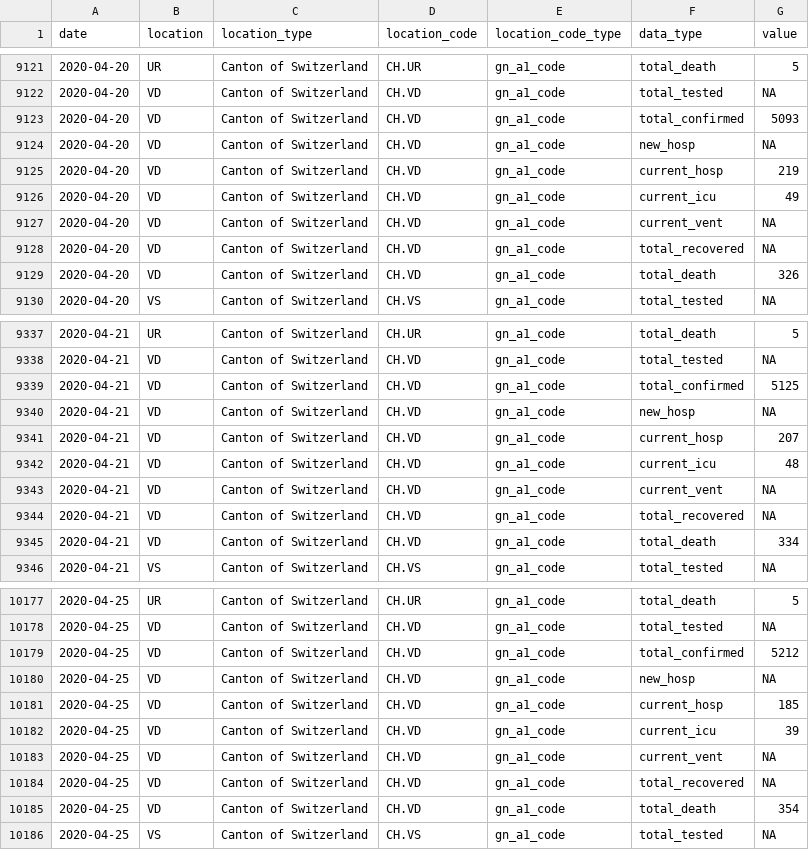
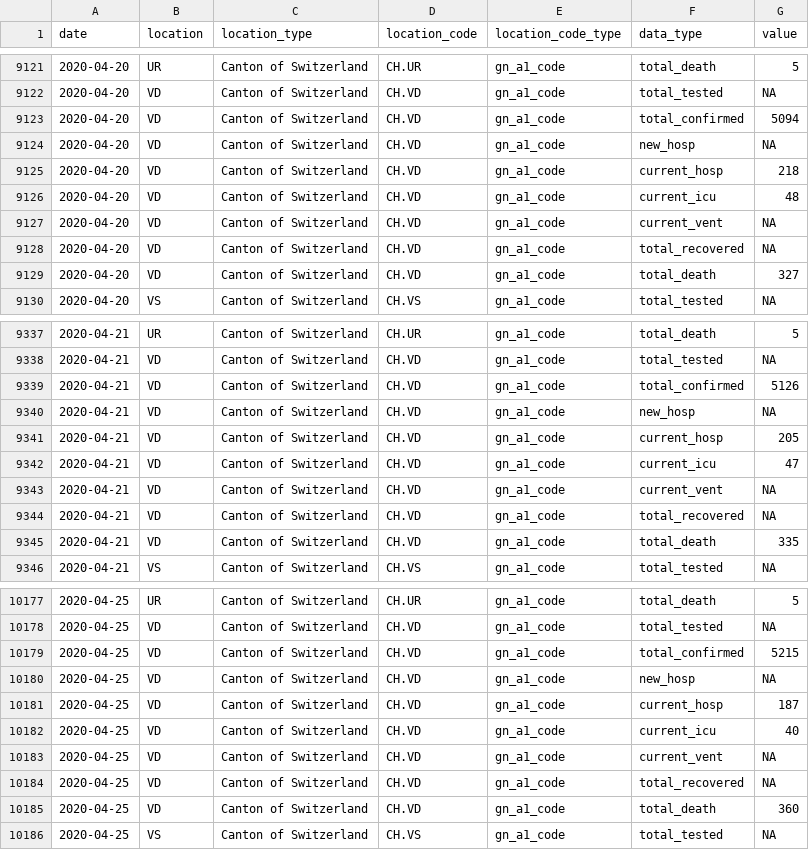
Before and after one commit to Covid19R/covid19swiss, a CSV file: csv/covid19swiss.csv, drawn as a sheet; only a part is shown, gaps mark what is left out; the diff covers the shown part only.

```diff
--- a/csv/covid19swiss.csv
+++ b/csv/covid19swiss.csv
@@ -9122,9 +9122,9 @@
 2020-04-20,"VD","Canton of Switzerland","CH.VD","gn_a1_code","total_tested",NA
-2020-04-20,"VD","Canton of Switzerland","CH.VD","gn_a1_code","total_confirmed",5093
+2020-04-20,"VD","Canton of Switzerland","CH.VD","gn_a1_code","total_confirmed",5094
 2020-04-20,"VD","Canton of Switzerland","CH.VD","gn_a1_code","new_hosp",NA
-2020-04-20,"VD","Canton of Switzerland","CH.VD","gn_a1_code","current_hosp",219
-2020-04-20,"VD","Canton of Switzerland","CH.VD","gn_a1_code","current_icu",49
+2020-04-20,"VD","Canton of Switzerland","CH.VD","gn_a1_code","current_hosp",218
+2020-04-20,"VD","Canton of Switzerland","CH.VD","gn_a1_code","current_icu",48
 2020-04-20,"VD","Canton of Switzerland","CH.VD","gn_a1_code","current_vent",NA
 2020-04-20,"VD","Canton of Switzerland","CH.VD","gn_a1_code","total_recovered",NA
-2020-04-20,"VD","Canton of Switzerland","CH.VD","gn_a1_code","total_death",326
+2020-04-20,"VD","Canton of Switzerland","CH.VD","gn_a1_code","total_death",327
 2020-04-20,"VS","Canton of Switzerland","CH.VS","gn_a1_code","total_tested",NA
@@ -9338,9 +9338,9 @@
 2020-04-21,"VD","Canton of Switzerland","CH.VD","gn_a1_code","total_tested",NA
-2020-04-21,"VD","Canton of Switzerland","CH.VD","gn_a1_code","total_confirmed",5125
+2020-04-21,"VD","Canton of Switzerland","CH.VD","gn_a1_code","total_confirmed",5126
 2020-04-21,"VD","Canton of Switzerland","CH.VD","gn_a1_code","new_hosp",NA
-2020-04-21,"VD","Canton of Switzerland","CH.VD","gn_a1_code","current_hosp",207
-2020-04-21,"VD","Canton of Switzerland","CH.VD","gn_a1_code","current_icu",48
+2020-04-21,"VD","Canton of Switzerland","CH.VD","gn_a1_code","current_hosp",205
+2020-04-21,"VD","Canton of Switzerland","CH.VD","gn_a1_code","current_icu",47
 2020-04-21,"VD","Canton of Switzerland","CH.VD","gn_a1_code","current_vent",NA
 2020-04-21,"VD","Canton of Switzerland","CH.VD","gn_a1_code","total_recovered",NA
-2020-04-21,"VD","Canton of Switzerland","CH.VD","gn_a1_code","total_death",334
+2020-04-21,"VD","Canton of Switzerland","CH.VD","gn_a1_code","total_death",335
 2020-04-21,"VS","Canton of Switzerland","CH.VS","gn_a1_code","total_tested",NA
@@ -10178,9 +10178,9 @@
 2020-04-25,"VD","Canton of Switzerland","CH.VD","gn_a1_code","total_tested",NA
-2020-04-25,"VD","Canton of Switzerland","CH.VD","gn_a1_code","total_confirmed",5212
+2020-04-25,"VD","Canton of Switzerland","CH.VD","gn_a1_code","total_confirmed",5215
 2020-04-25,"VD","Canton of Switzerland","CH.VD","gn_a1_code","new_hosp",NA
-2020-04-25,"VD","Canton of Switzerland","CH.VD","gn_a1_code","current_hosp",185
-2020-04-25,"VD","Canton of Switzerland","CH.VD","gn_a1_code","current_icu",39
+2020-04-25,"VD","Canton of Switzerland","CH.VD","gn_a1_code","current_hosp",187
+2020-04-25,"VD","Canton of Switzerland","CH.VD","gn_a1_code","current_icu",40
 2020-04-25,"VD","Canton of Switzerland","CH.VD","gn_a1_code","current_vent",NA
 2020-04-25,"VD","Canton of Switzerland","CH.VD","gn_a1_code","total_recovered",NA
-2020-04-25,"VD","Canton of Switzerland","CH.VD","gn_a1_code","total_death",354
+2020-04-25,"VD","Canton of Switzerland","CH.VD","gn_a1_code","total_death",360
 2020-04-25,"VS","Canton of Switzerland","CH.VS","gn_a1_code","total_tested",NA
```
Also changed, not shown: 16 added rows and 64 edited cells elsewhere in this file, 1 other file.
